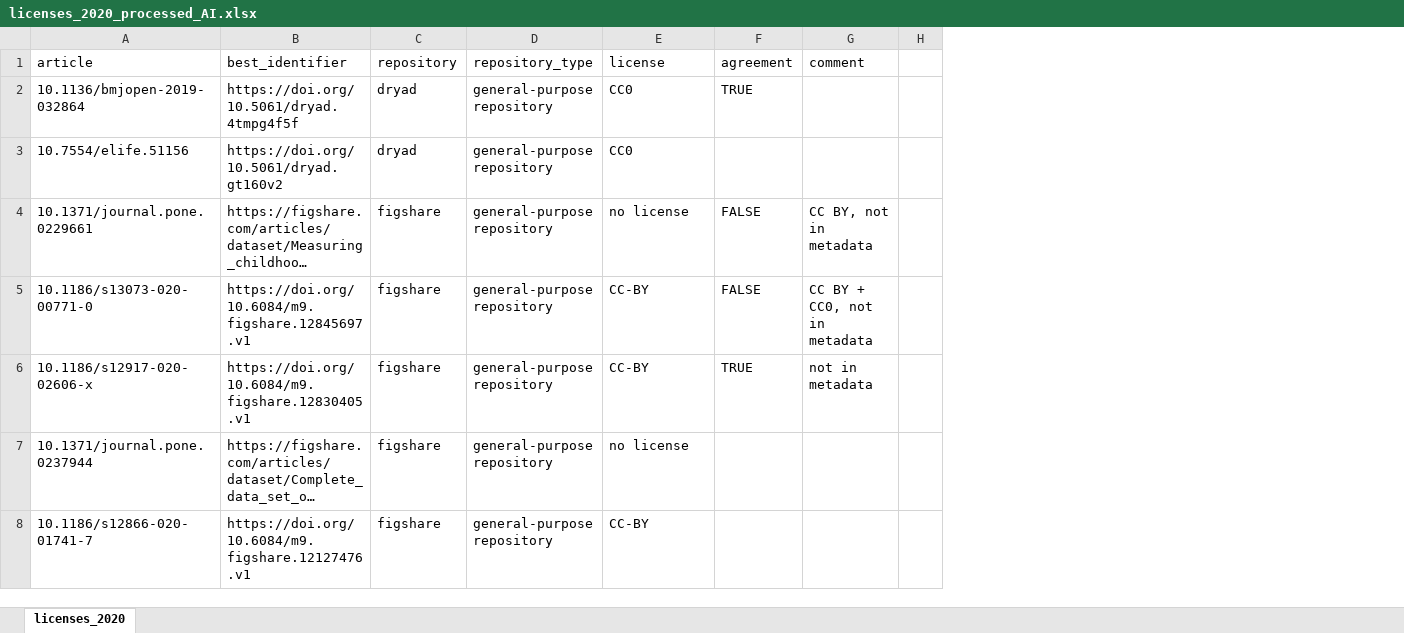
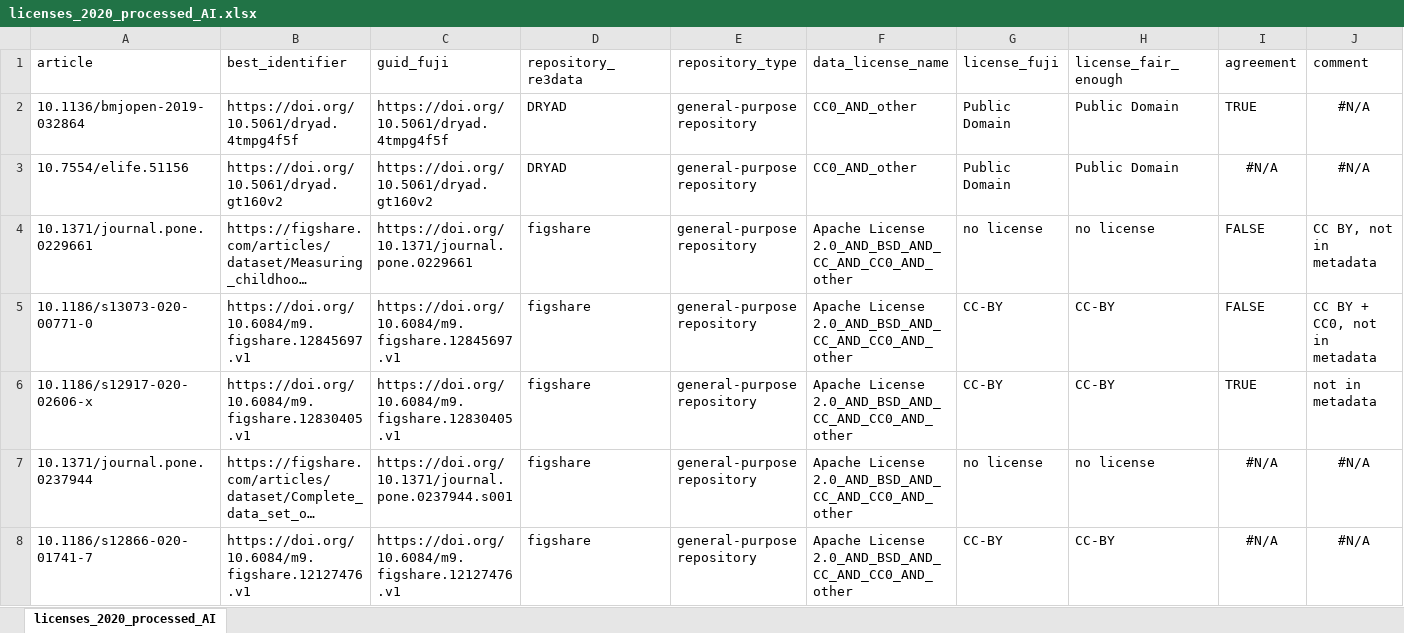
Before and after one commit to quest-bih/fair-assessment, an Excel workbook: output/licenses_2020_processed_AI.xlsx, sheet licenses_2020_processed_AI, drawn as a sheet; only a part is shown; long unchanged cells end in …; values as stored, in another font and other column widths than the file's, no borders; removed rows and columns are numbered as before the commit, all else as after; the diff covers the shown part only; the diff names each change by its address in the sheet, - before the commit and + after, or states it on an @@ line.

Commit message:
update xlsx file

```diff
--- a/output/licenses_2020_processed_AI.xlsx (sheet licenses_2020_processed_AI)
+++ b/output/licenses_2020_processed_AI.xlsx (sheet licenses_2020_processed_AI)
-sheet tab: licenses_2020
+sheet tab: licenses_2020_processed_AI
-column C (repository), rows 2-8: dryad | dryad | figshare | figshare | figshare | figshare | figshare
+column C (guid_fuji), rows 2-8: https://doi.org/10.5061/dryad.4tmpg4f5f | https://doi.org/10.5061/dryad.gt160v2 | https://doi.org/10.1371/journal.pone.0229661 | https://doi.org/10.6084/m9.figshare.12845697.v1 | https://doi.org/10.6084/m9.figshare.12830405.v1 | https://doi.org/10.1371/journal.pone.0237944.s001 | https://doi.org/10.6084/m9.figshare.12127476.v1
+column D (repository_re3data), rows 2-8: DRYAD | DRYAD | figshare | figshare | figshare | figshare | figshare
+column F (data_license_name), rows 2-8: CC0_AND_other | CC0_AND_other | Apache License 2.0_AND_BSD_AND_CC_AND_CC0_AND_other | Apache License 2.0_AND_BSD_AND_CC_AND_CC0_AND_other | Apache License 2.0_AND_BSD_AND_CC_AND_CC0_AND_other | Apache License 2.0_AND_BSD_AND_CC_AND_CC0_AND_other | Apache License 2.0_AND_BSD_AND_CC_AND_CC0_AND_other
+column H (license_fair_enough), rows 2-8: Public Domain | Public Domain | no license | CC-BY | CC-BY | no license | CC-BY
-column H, empty
-G1: license
+G1: license_fuji
-G2:G3 (license_fuji): CC0
+G2:G3 (license_fuji): Public Domain
-J2:J3 (comment): (empty)
+J2:J3 (comment): #N/A
-I3 (agreement): (empty)
+I3 (agreement): #N/A
-I7:I8 (agreement): (empty)
+I7:I8 (agreement): #N/A
-J7:J8 (comment): (empty)
+J7:J8 (comment): #N/A
```
Also changed, not shown: 14 added rows, 14 removed rows, 5 moved rows, 489 edited cells and cell formats elsewhere in this sheet, 3 other files.
